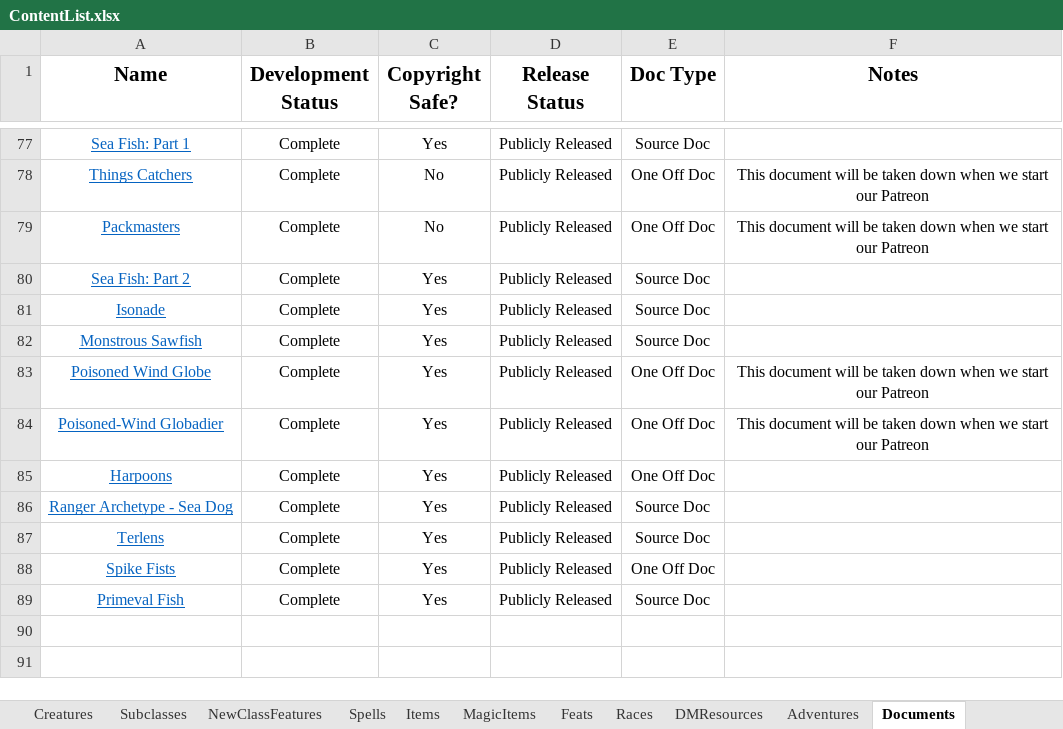
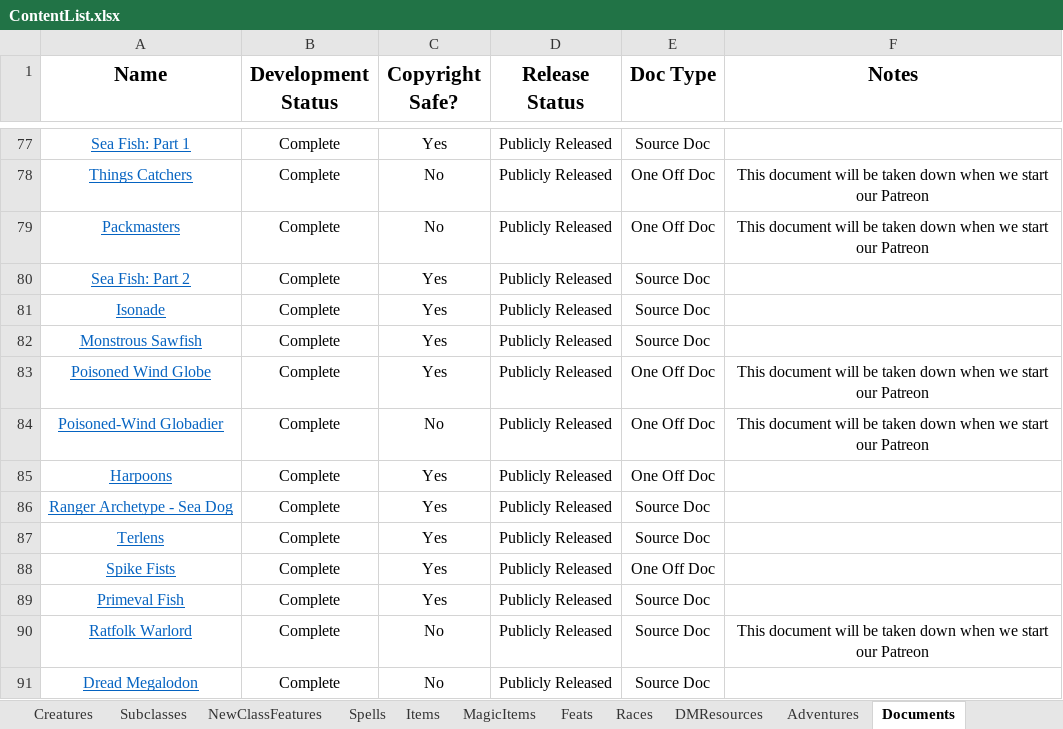
Before and after one commit to HankSnouwaert/DnD-Homebrew, an Excel workbook: ContentList.xlsx, sheet Documents, drawn as a sheet; only a part is shown, gaps mark what is left out; values as stored, in another font and other column widths than the file's, no borders; conditional formats not drawn; the diff names each change by its address in the sheet, - before the commit and + after, or states it on an @@ line.

Commit message:
Update content list

```diff
--- a/ContentList.xlsx (sheet Documents)
+++ b/ContentList.xlsx (sheet Documents)
-C84 (Copyright Safe?): Yes
+C84 (Copyright Safe?): No
+row 90: Ratfolk Warlord | Complete | No | Publicly Released | Source Doc | This document will be taken down when we start our Patreon
+row 91: Dread Megalodon | Complete | No | Publicly Released | Source Doc
```
Also changed, not shown: sheet Creatures.
